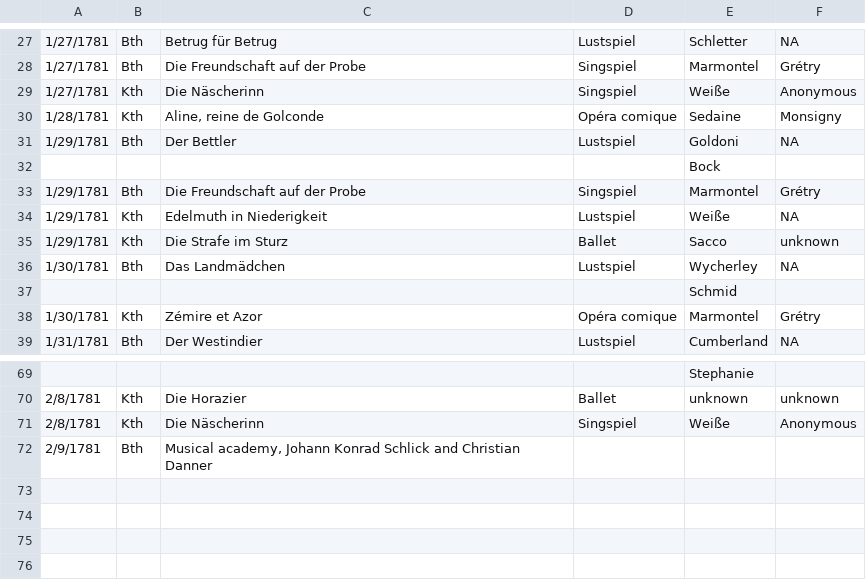
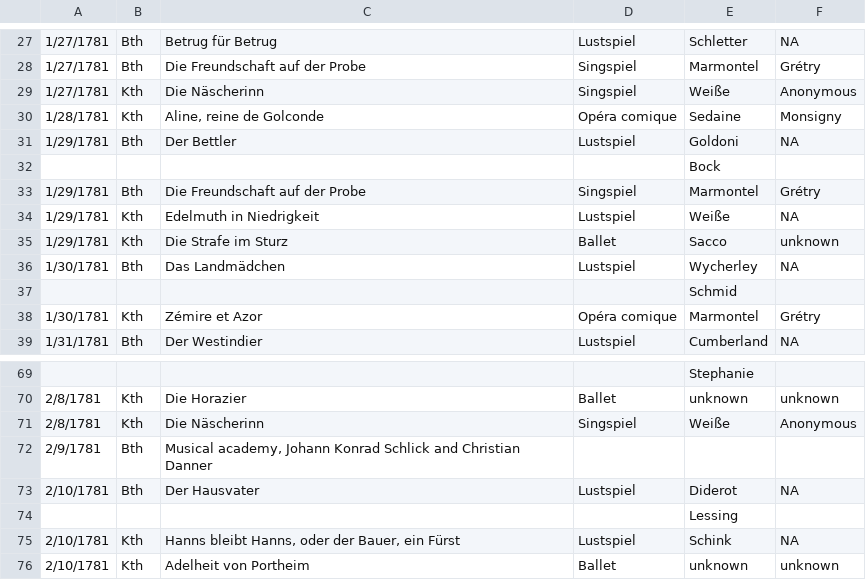
Before and after one commit to dexedge/schletter, a CSV file: Schletter.csv, drawn as a sheet; only a part is shown, gaps mark what is left out.

```diff
--- a/Schletter.csv
+++ b/Schletter.csv
@@ -33,3 +33,3 @@
 "1/29/1781","Bth","Die Freundschaft auf der Probe","Singspiel","Marmontel","Grétry"
-"1/29/1781","Kth","Edelmuth in Niederigkeit","Lustspiel","Weiße","NA"
+"1/29/1781","Kth","Edelmuth in Niedrigkeit","Lustspiel","Weiße","NA"
 "1/29/1781","Kth","Die Strafe im Sturz","Ballet","Sacco","unknown"
@@ -72 +72,5 @@
 "2/9/1781","Bth","Musical academy, Johann Konrad Schlick and Christian Danner",,"",
+"2/10/1781","Bth","Der Hausvater","Lustspiel","Diderot","NA"
+"","","",,"Lessing",
+"2/10/1781","Kth","Hanns bleibt Hanns, oder der Bauer, ein Fürst","Lustspiel","Schink","NA"
+"2/10/1781","Kth","Adelheit von Portheim","Ballet","unknown","unknown"
```
Also changed, not shown: 1 other file.
